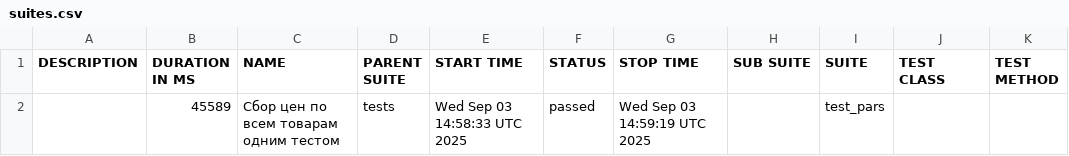
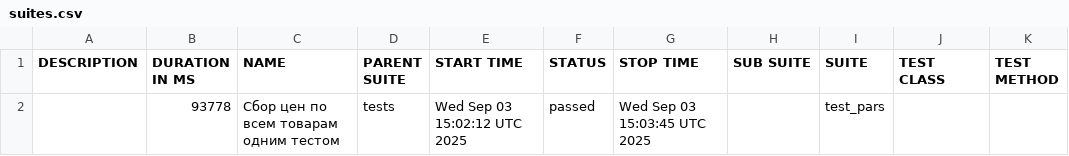
Before and after one commit to garagetools-garwin/pars_tests_UI, a CSV file: 72/data/suites.csv, drawn as a sheet.

```diff
--- a/72/data/suites.csv
+++ b/72/data/suites.csv
@@ -1,2 +1,2 @@
 "DESCRIPTION","DURATION IN MS","NAME","PARENT SUITE","START TIME","STATUS","STOP TIME","SUB SUITE","SUITE","TEST CLASS","TEST METHOD"
-"","45589","Сбор цен по всем товарам одним тестом","tests","Wed Sep 03 14:58:33 UTC 2025","passed","Wed Sep 03 14:59:19 UTC 2025","","test_pars","",""
+"","93778","Сбор цен по всем товарам одним тестом","tests","Wed Sep 03 15:02:12 UTC 2025","passed","Wed Sep 03 15:03:45 UTC 2025","","test_pars","",""
```
Also changed, not shown: 27 other files.
